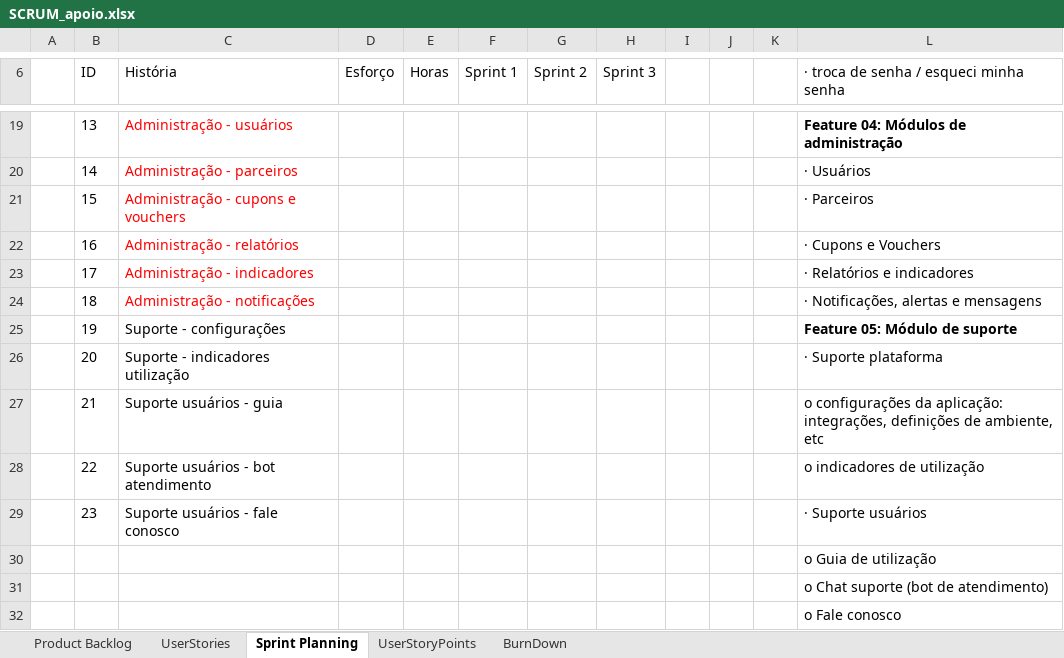
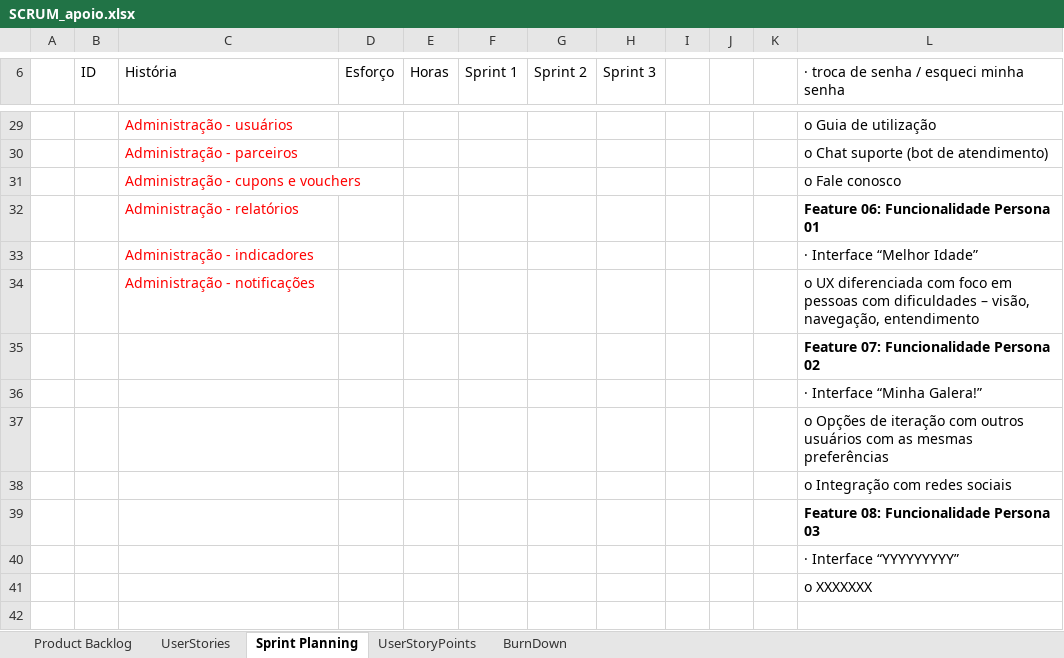
Before and after one commit to fcervant/texCursoJavaScript, an Excel workbook: SCRUM_apoio.xlsx, sheet Sprint Planning, drawn as a sheet; only a part is shown, gaps mark what is left out; values as stored, in another font and other column widths than the file's, no borders; removed rows and columns are numbered as before the commit, all else as after; the diff covers the shown part only; the diff names each change by its address in the sheet, - before the commit and + after, or states it on an @@ line.

```diff
--- a/SCRUM_apoio.xlsx (sheet Sprint Planning)
+++ b/SCRUM_apoio.xlsx (sheet Sprint Planning)
-B29 (ID): 13
+B29 (ID): (empty)
-L29: Feature 04: Módulos de administração
+L29: o Guia de utilização
-L29 bold: on
+L29 bold: off
-B30 (ID): 14
+B30 (ID): (empty)
-L30: · Usuários
+L30: o Chat suporte (bot de atendimento)
-B31 (ID): 15
+B31 (ID): (empty)
-L31: · Parceiros
+L31: o Fale conosco
-B32 (ID): 16
+B32 (ID): (empty)
-L32: · Cupons e Vouchers
+L32: Feature 06: Funcionalidade Persona 01
-L32 bold: off
+L32 bold: on
-B33 (ID): 17
+B33 (ID): (empty)
-L33: · Relatórios e indicadores
+L33: · Interface “Melhor Idade”
-B34 (ID): 18
+B34 (ID): (empty)
-L34: · Notificações, alertas e mensagens
+L34: o UX diferenciada com foco em pessoas com dificuldades – visão, navegação, entendimento
-row 25:  | 19 | Suporte - configurações |  |  |  |  |  |  |  |  | Feature 05: Módulo de suporte
-row 26:  | 20 | Suporte - indicadores utilização |  |  |  |  |  |  |  |  | · Suporte plataforma
-row 27:  | 21 | Suporte usuários - guia |  |  |  |  |  |  |  |  | o configurações da aplicação: integrações, definições de ambiente, etc
-row 28:  | 22 | Suporte usuários - bot atendimento |  |  |  |  |  |  |  |  | o indicadores de utilização
-row 29:  | 23 | Suporte usuários - fale conosco |  |  |  |  |  |  |  |  | · Suporte usuários
-L35: o Guia de utilização
+L35: Feature 07: Funcionalidade Persona 02
-L35 bold: off
+L35 bold: on
-L36: o Chat suporte (bot de atendimento)
+L36: · Interface “Minha Galera!”
-L37: o Fale conosco
+L37: o Opções de iteração com outros usuários com as mesmas preferências
+row 38:  |  |  |  |  |  |  |  |  |  |  | o Integração com redes sociais
+row 39:  |  |  |  |  |  |  |  |  |  |  | Feature 08: Funcionalidade Persona 03
+row 40:  |  |  |  |  |  |  |  |  |  |  | · Interface “YYYYYYYYY”
+row 41:  |  |  |  |  |  |  |  |  |  |  | o XXXXXXX
```
Also changed, not shown: 10 added rows, 25 edited cells and cell formats elsewhere in this sheet, sheet UserStories, 2 other files.
